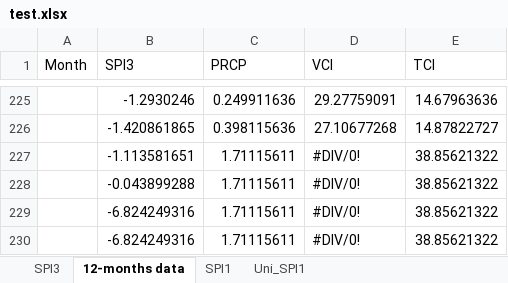
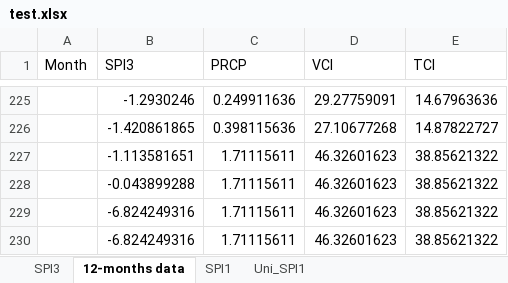
Before and after one commit to RituKhandelwal87/projects, an Excel workbook: test.xlsx, sheet 12-months data, drawn as a sheet; only a part is shown, gaps mark what is left out; values as stored, in another font and other column widths than the file's, no cell formats; the diff covers the shown part only; the diff names each change by its address in the sheet, - before the commit and + after, or states it on an @@ line.

Commit message:
Add files via upload

```diff
--- a/test.xlsx (sheet 12-months data)
+++ b/test.xlsx (sheet 12-months data)
-D227:D230 (VCI): #DIV/0!
+D227:D230 (VCI): 46.32601623
```
Also changed, not shown: 80 edited cells elsewhere in this sheet, cell formats.
